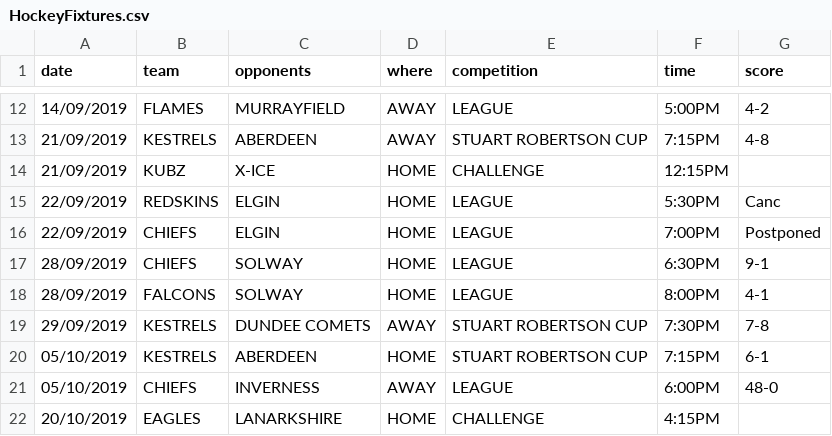
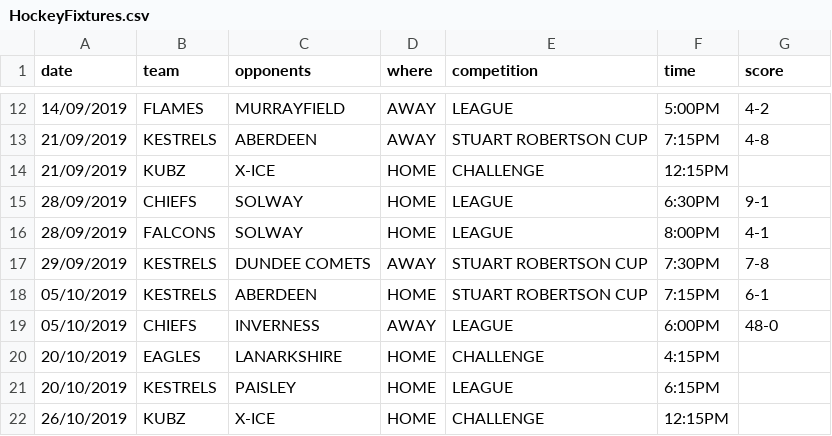
Before and after one commit to neilkeddie/Kirkcaldy-Ice-Hockey-Club, a CSV file: public/data/HockeyFixtures.csv, drawn as a sheet; only a part is shown, gaps mark what is left out; the shorter side is filled out with more unchanged rows; the diff names each change by its address in the sheet, - before the commit and + after, or states it on an @@ line.

```diff
--- a/public/data/HockeyFixtures.csv
+++ b/public/data/HockeyFixtures.csv
-row 15: 22/09/2019 | REDSKINS | ELGIN | HOME | LEAGUE | 5:30PM | Canc
-row 16: 22/09/2019 | CHIEFS | ELGIN | HOME | LEAGUE | 7:00PM | Postponed
```
